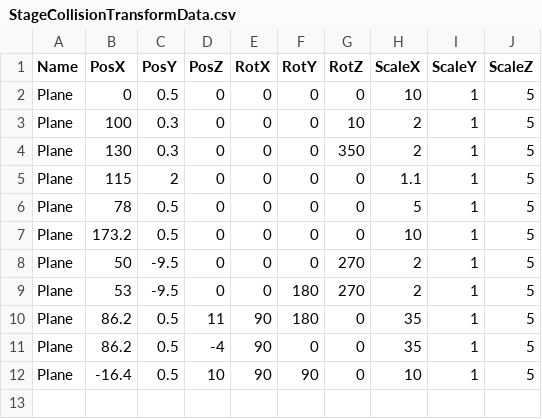
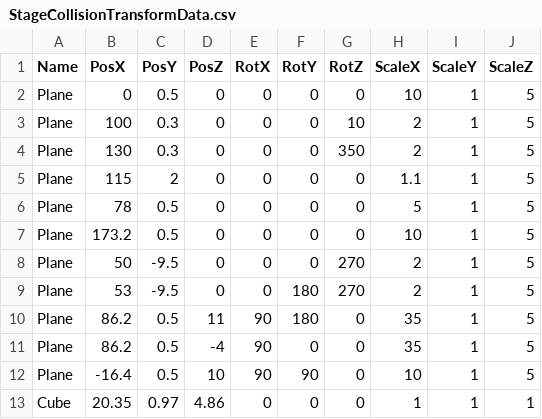
Before and after one commit to lovecap7/Summer2_ChangeCollidable, a CSV file: project/Summer2/Data/CSV/StageCollisionTransformData.csv, drawn as a sheet.

```diff
--- a/project/Summer2/Data/CSV/StageCollisionTransformData.csv
+++ b/project/Summer2/Data/CSV/StageCollisionTransformData.csv
@@ -12 +12,2 @@ Plane,86.2,0.5,-4,90,0,0,35,1,5
 Plane,-16.4,0.5,10,90,90,0,10,1,5
+Cube,20.35,0.97,4.86,0,0,0,1,1,1
```
Also changed, not shown: project/Summer2/Data/CSV/StageTransformData.csv, 13 other files.
